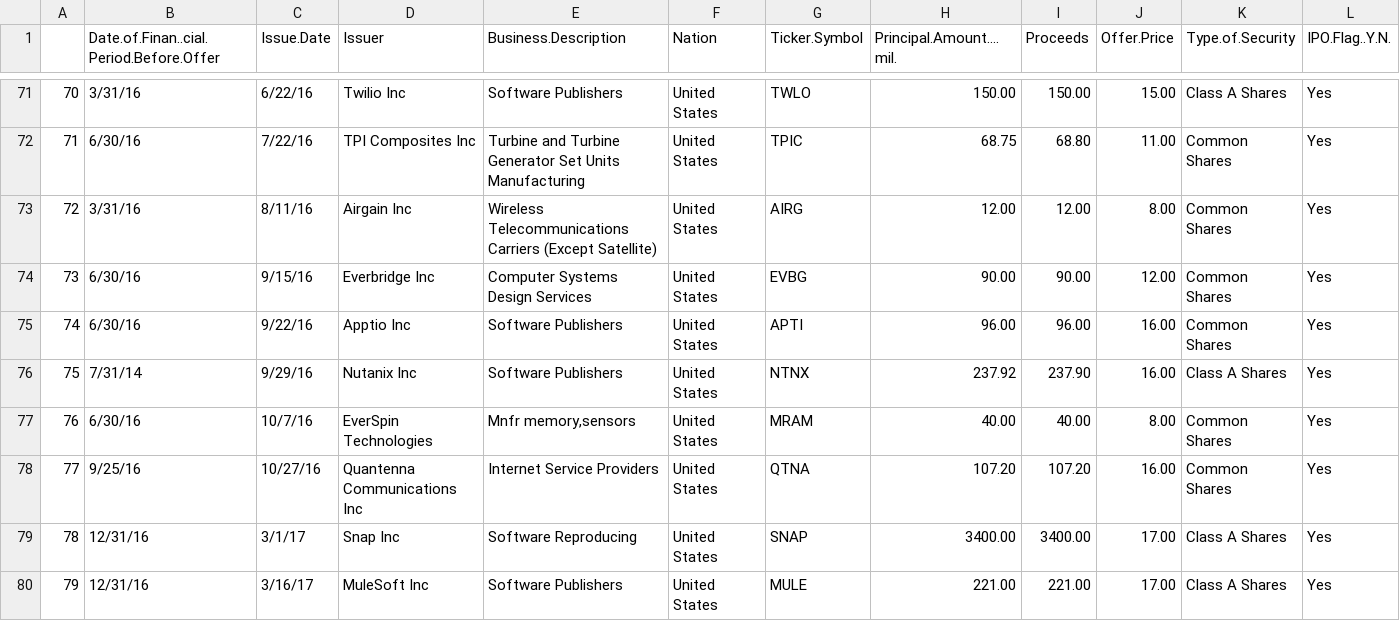
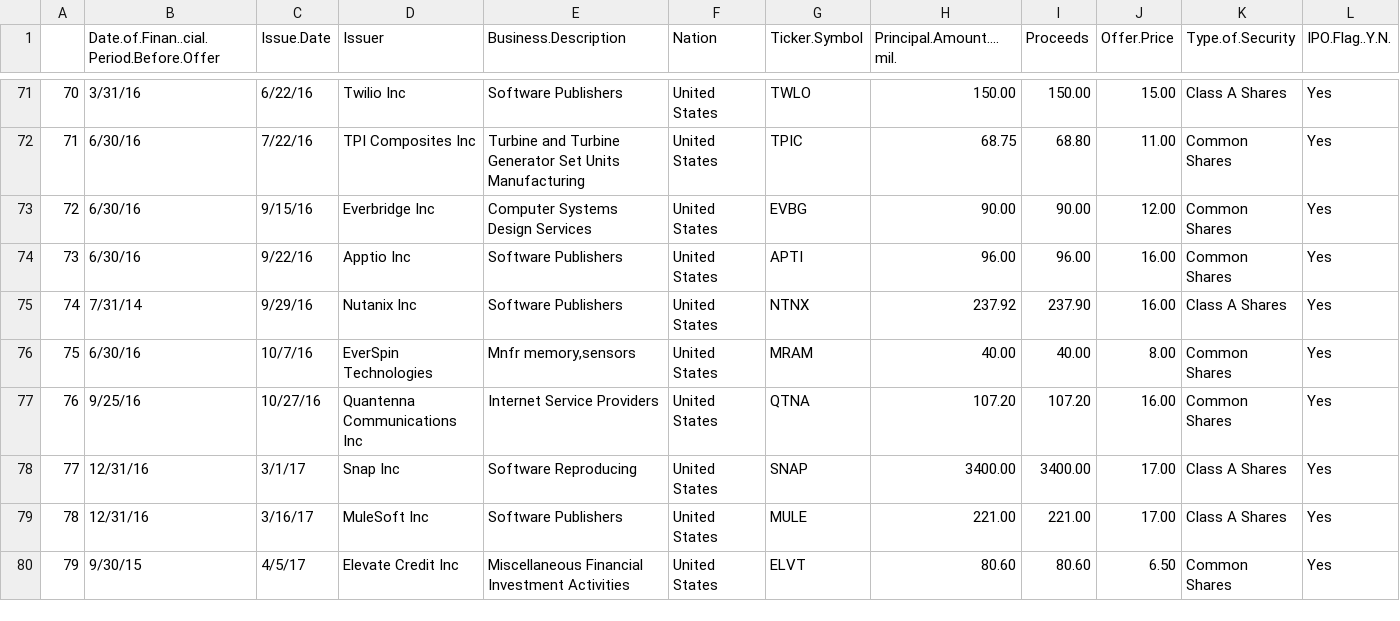
Before and after one commit to michaeltan07/ipo, a CSV file: MT IPO DATA_with_market_final.csv, drawn as a sheet; only a part is shown, gaps mark what is left out; the shorter side is filled out with more unchanged rows; removed rows and columns are numbered as before the commit, all else as after; rows hold the shown columns only; the diff names each change by its address in the sheet, - before the commit and + after, or states it on an @@ line.

```diff
--- a/MT IPO DATA_with_market_final.csv
+++ b/MT IPO DATA_with_market_final.csv
-row 73: 72 | 3/31/16 | 8/11/16 | Airgain Inc | Wireless Telecommunications Carriers (Except Satellite) | United States | AIRG | 12.00 | 12.00 | 8.00 | Common Shares | Yes
@@ column A renumbered from row 73 down @@
```
Also changed, not shown: 5 other files.
